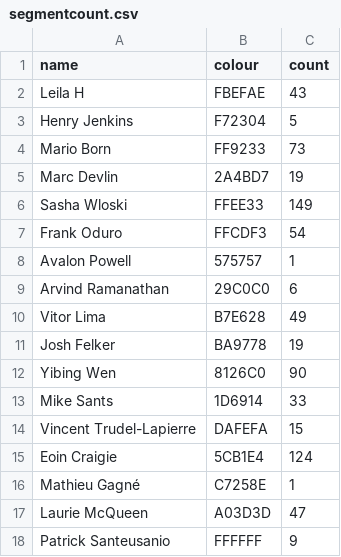
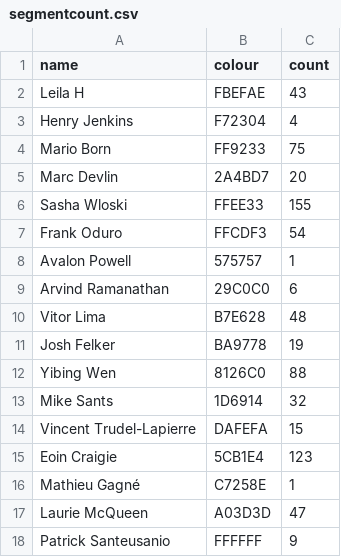
Before and after one commit to Josh2K/Josh2K.github.io, a CSV file: segmentcount.csv, drawn as a sheet.

```diff
--- a/segmentcount.csv
+++ b/segmentcount.csv
@@ -2,6 +2,6 @@ name,colour,count
 Leila H,FBEFAE,43
-Henry Jenkins,F72304,5
-Mario Born,FF9233,73
-Marc Devlin,2A4BD7,19
-Sasha Wloski,FFEE33,149
+Henry Jenkins,F72304,4
+Mario Born,FF9233,75
+Marc Devlin,2A4BD7,20
+Sasha Wloski,FFEE33,155
 Frank Oduro,FFCDF3,54
@@ -9,8 +9,8 @@ Avalon Powell,575757,1
 Arvind Ramanathan,29C0C0,6
-Vitor Lima,B7E628,49
+Vitor Lima,B7E628,48
 Josh Felker,BA9778,19
-Yibing Wen,8126C0,90
-Mike Sants,1D6914,33
+Yibing Wen,8126C0,88
+Mike Sants,1D6914,32
 Vincent Trudel-Lapierre,DAFEFA,15
-Eoin Craigie,5CB1E4,124
+Eoin Craigie,5CB1E4,123
 Mathieu Gagné,C7258E,1
```
Also changed, not shown: distance.csv, segmentcountovertime.csv, 7 other files.
